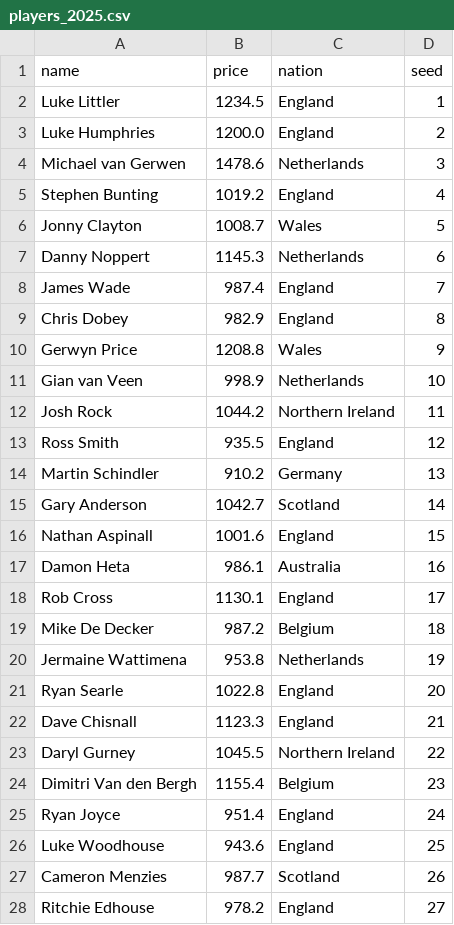
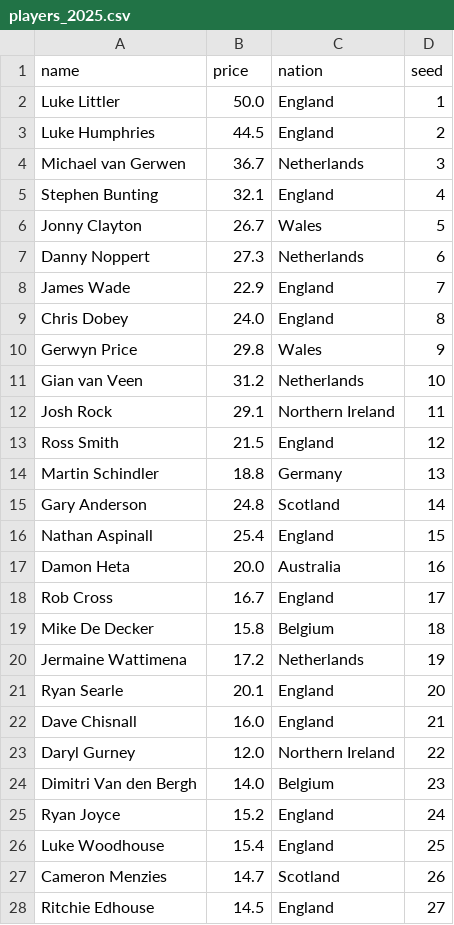
Before and after one commit to OliverSchw/fantasy-darts, a CSV file: players_2025.csv, drawn as a sheet; only a part is shown; the diff covers the shown part only.

Commit message:
added new player csv

```diff
--- a/players_2025.csv
+++ b/players_2025.csv
@@ -1,28 +1,28 @@
 name,price,nation,seed
-Luke Littler,1234.5,England,1
-Luke Humphries,1200.0,England,2
-Michael van Gerwen,1478.6,Netherlands,3
-Stephen Bunting,1019.2,England,4
-Jonny Clayton,1008.7,Wales,5
-Danny Noppert,1145.3,Netherlands,6
-James Wade,987.4,England,7
-Chris Dobey,982.9,England,8
-Gerwyn Price,1208.8,Wales,9
-Gian van Veen,998.9,Netherlands,10
-Josh Rock,1044.2,Northern Ireland,11
-Ross Smith,935.5,England,12
-Martin Schindler,910.2,Germany,13
-Gary Anderson,1042.7,Scotland,14
-Nathan Aspinall,1001.6,England,15
-Damon Heta,986.1,Australia,16
-Rob Cross,1130.1,England,17
-Mike De Decker,987.2,Belgium,18
-Jermaine Wattimena,953.8,Netherlands,19
-Ryan Searle,1022.8,England,20
-Dave Chisnall,1123.3,England,21
-Daryl Gurney,1045.5,Northern Ireland,22
-Dimitri Van den Bergh,1155.4,Belgium,23
-Ryan Joyce,951.4,England,24
-Luke Woodhouse,943.6,England,25
-Cameron Menzies,987.7,Scotland,26
-Ritchie Edhouse,978.2,England,27
+Luke Littler,50.0,England,1
+Luke Humphries,44.5,England,2
+Michael van Gerwen,36.7,Netherlands,3
+Stephen Bunting,32.1,England,4
+Jonny Clayton,26.7,Wales,5
+Danny Noppert,27.3,Netherlands,6
+James Wade,22.9,England,7
+Chris Dobey,24.0,England,8
+Gerwyn Price,29.8,Wales,9
+Gian van Veen,31.2,Netherlands,10
+Josh Rock,29.1,Northern Ireland,11
+Ross Smith,21.5,England,12
+Martin Schindler,18.8,Germany,13
+Gary Anderson,24.8,Scotland,14
+Nathan Aspinall,25.4,England,15
+Damon Heta,20.0,Australia,16
+Rob Cross,16.7,England,17
+Mike De Decker,15.8,Belgium,18
+Jermaine Wattimena,17.2,Netherlands,19
+Ryan Searle,20.1,England,20
+Dave Chisnall,16.0,England,21
+Daryl Gurney,12.0,Northern Ireland,22
+Dimitri Van den Bergh,14.0,Belgium,23
+Ryan Joyce,15.2,England,24
+Luke Woodhouse,15.4,England,25
+Cameron Menzies,14.7,Scotland,26
+Ritchie Edhouse,14.5,England,27
```
Also changed, not shown: 101 edited cells elsewhere in this file.
